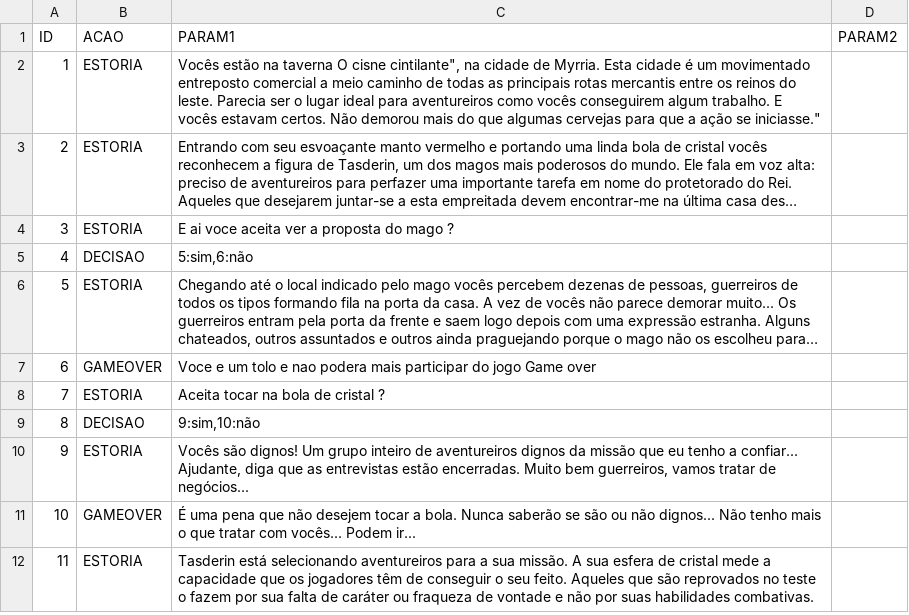
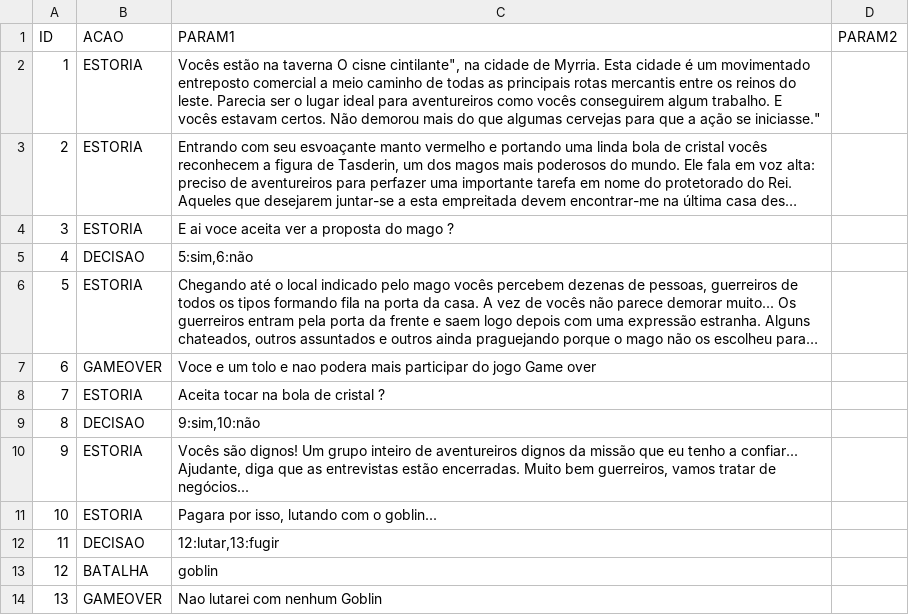
Before and after one commit to raffacabofrio/dev-in-house-game, a CSV file: Csv/Aventuras/O templo do Dragão das Névoas.csv, drawn as a sheet; long unchanged cells end in …; removed rows and columns are numbered as before the commit, all else as after; the diff names each change by its address in the sheet, - before the commit and + after, or states it on an @@ line.

Commit message:
colocando batalha
colocando batalha

```diff
--- a/Csv/Aventuras/O templo do Dragão das Névoas.csv
+++ b/Csv/Aventuras/O templo do Dragão das Névoas.csv
-row 11: 10 | GAMEOVER | É uma pena que não desejem tocar a bola. Nunca saberão se são ou não dignos... Não tenho mais o que tratar com vocês... Podem ir...
@@ column A (ID) renumbered in row 11 @@
-C11 (PARAM1): Tasderin está selecionando aventureiros para a sua missão. A sua esfera de cristal mede a capacidade que os jogadores têm de conseguir o seu feito. Aqueles que são reprovados no teste o fazem por sua falta de caráter ou fraqueza de vontade e não por suas habilidades combativas.
+C11 (PARAM1): Pagara por isso, lutando com o goblin...
+row 12: 11 | DECISAO | 12:lutar,13:fugir
+row 13: 12 | BATALHA | goblin
+row 14: 13 | GAMEOVER | Nao lutarei com nenhum Goblin
```
Also changed, not shown: 1 other file.
